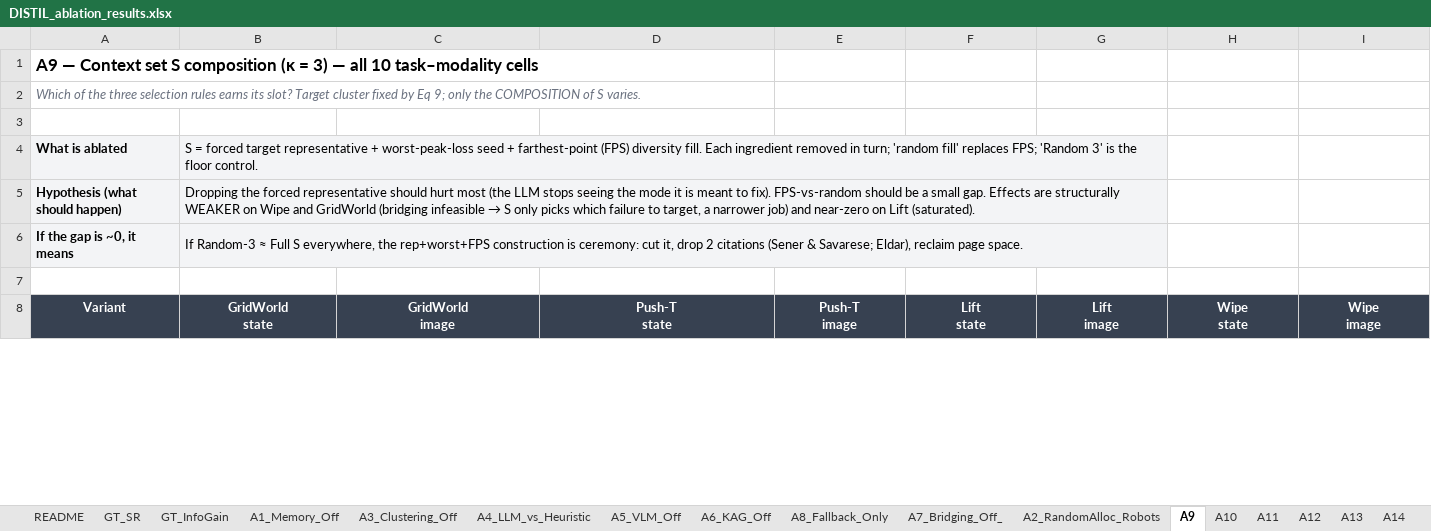
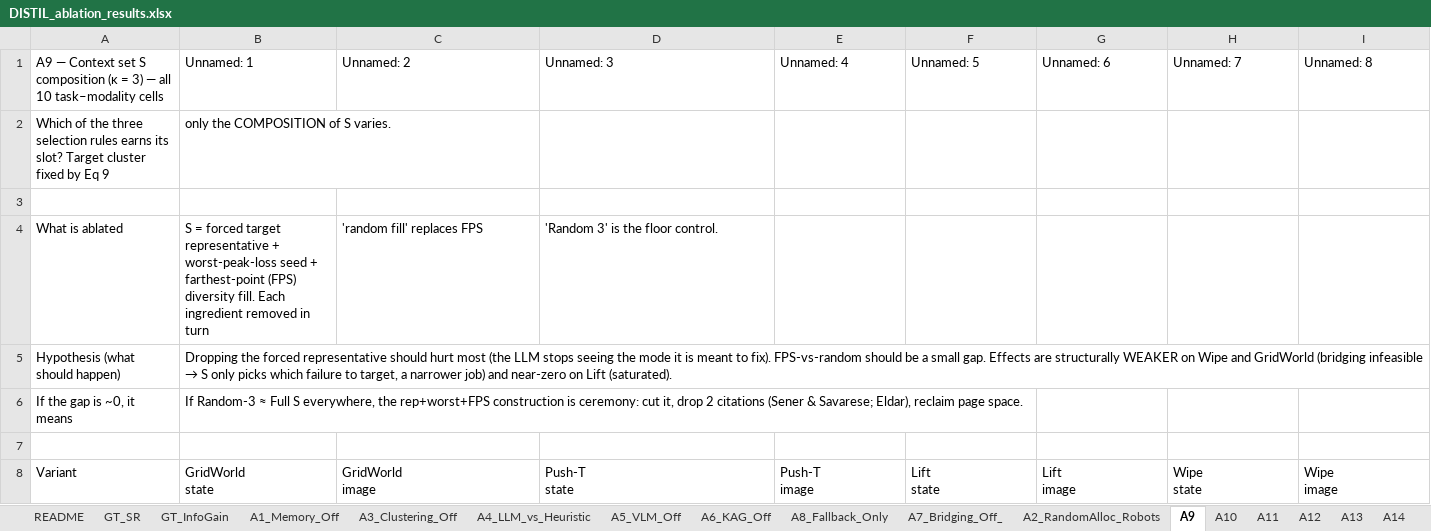
Before and after one commit to SuyogKhanal/DmNfull, an Excel workbook: paper_aaai2027/COC_REPORT/ablations_results/DISTIL_ablation_results.xlsx, sheet A9, drawn as a sheet; only a part is shown; values as stored, in another font and other column widths than the file's, no borders; removed rows and columns are numbered as before the commit, all else as after; rows hold the shown columns only; the diff covers the shown part only; the diff names each change by its address in the sheet, - before the commit and + after, or states it on an @@ line.

```diff
--- a/paper_aaai2027/COC_REPORT/ablations_results/DISTIL_ablation_results.xlsx (sheet A9)
+++ b/paper_aaai2027/COC_REPORT/ablations_results/DISTIL_ablation_results.xlsx (sheet A9)
-A1 bold: on
+A1 bold: off, text size: smaller
-B1: (empty)
+B1: Unnamed: 1
-C1: (empty)
+C1: Unnamed: 2
-D1: (empty)
+D1: Unnamed: 3
-E1: (empty)
+E1: Unnamed: 4
-F1: (empty)
+F1: Unnamed: 5
-G1: (empty)
+G1: Unnamed: 6
-H1: (empty)
+H1: Unnamed: 7
-I1: (empty)
+I1: Unnamed: 8
-row 2: Which of the three selection rules earns its slot? Target cluster fixed by Eq 9; only the COMPOSITION of S varies.
+row 2: Which of the three selection rules earns its slot? Target cluster fixed by Eq 9 | only the COMPOSITION of S varies.
-A4:B6 fill: #F3F4F6
+A4:B6 fill: none
-A4:A6 bold: on
+A4:A6 bold: off
-B4: …removed in turn; 'random fill' replaces FPS; 'Random 3' is the floor control.
+B4: …removed in turn
-B4:G4 merged
-C4: (empty)
+C4: 'random fill' replaces FPS
-D4: (empty)
+D4: 'Random 3' is the floor control.
-B5:G5 merged
-B6:G6 merged
@@ A8:I8 alignment: center → left, bold: on → off, fill: #374151 → none, text colour: #FFFFFF → black @@
```
Also changed, not shown: 32 edited cells and cell formats elsewhere in this sheet, sheet D5_Compute, sheet A11, sheet GT_SR, sheet A15, sheet A13, sheet A7_Bridging_Off_, 18 more sheets, 56 other files.
